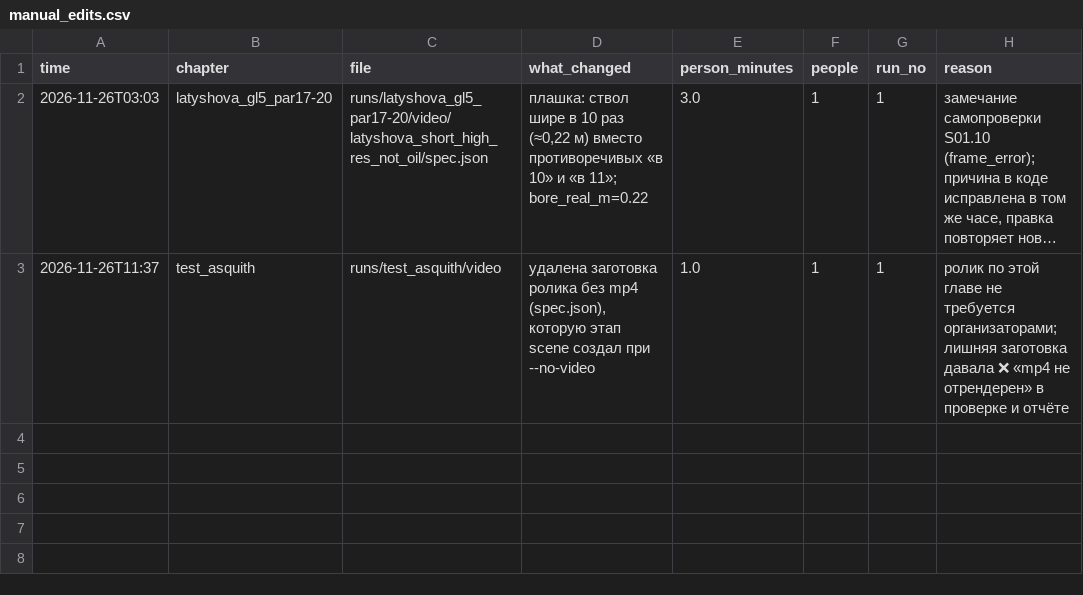
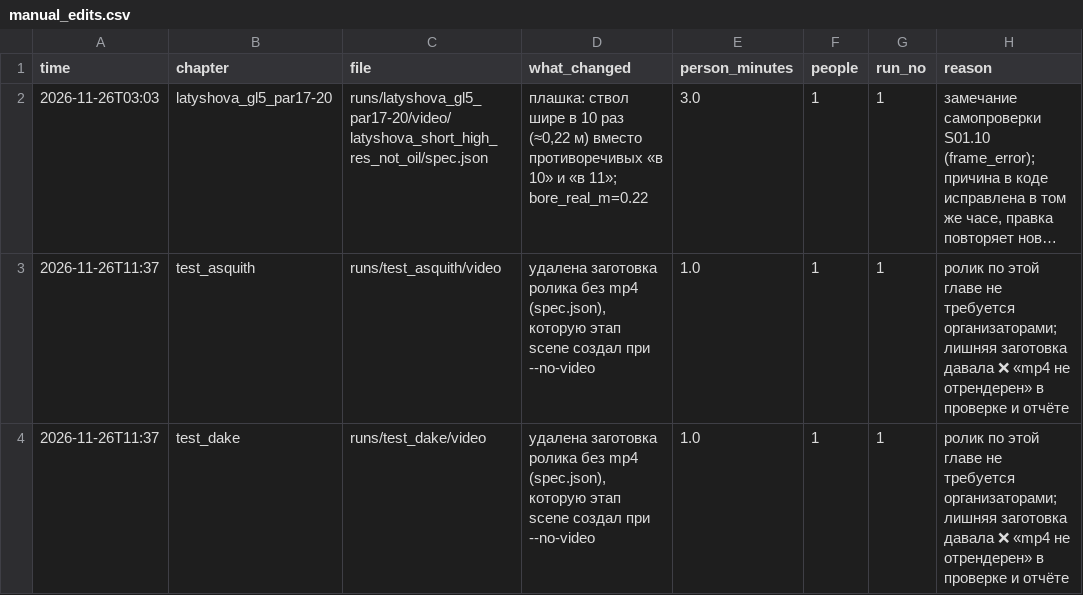
Before and after one commit to salauatabdraimov65-wq/glava-kurs, a CSV file: manual_edits.csv, drawn as a sheet; long unchanged cells end in …; the diff names each change by its address in the sheet, - before the commit and + after, or states it on an @@ line.

Commit message:
Ручная правка [test_dake]: удалена заготовка ролика без mp4 (spec.json), которую этап scene создал при --no-video (1.0 чел.-мин)
Причина: ролик по этой главе не требуется организаторами; лишняя заготовка давала ❌ «mp4 не отрендерен» в проверке и отчёте
Прогон: 1

```diff
--- a/manual_edits.csv
+++ b/manual_edits.csv
+row 4: 2026-11-26T11:37 | test_dake | runs/test_dake/video | удалена заготовка ролика без mp4 (spec.json), которую этап scene создал при --no-video | 1.0 | 1 | 1 | ролик по этой главе не требуется организаторами; лишняя заготовка давала ❌ «mp4 не отрендерен» в проверке и отчёте
```
Also changed, not shown: 1 other file.
